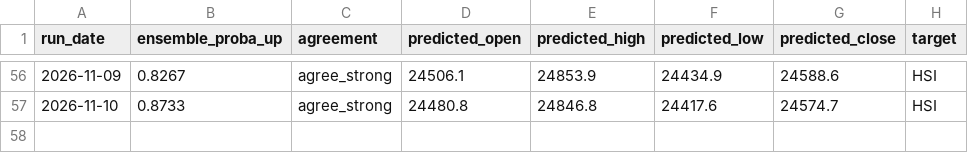
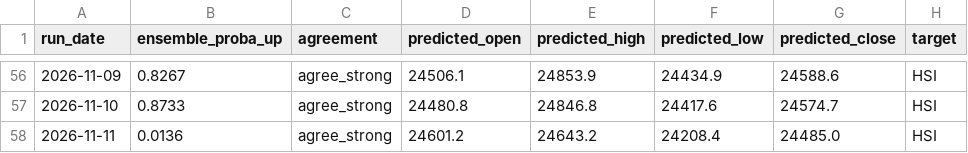
Before and after one commit to curvehen/HSI_v2, a CSV file: predictions/prediction_history.csv, drawn as a sheet; only a part is shown, gaps mark what is left out; the diff names each change by its address in the sheet, - before the commit and + after, or states it on an @@ line.

```diff
--- a/predictions/prediction_history.csv
+++ b/predictions/prediction_history.csv
+row 58: 2026-11-11 | 0.0136 | agree_strong | 24601.2 | 24643.2 | 24208.4 | 24485.0 | HSI
```
Also changed, not shown: 1 other file.
